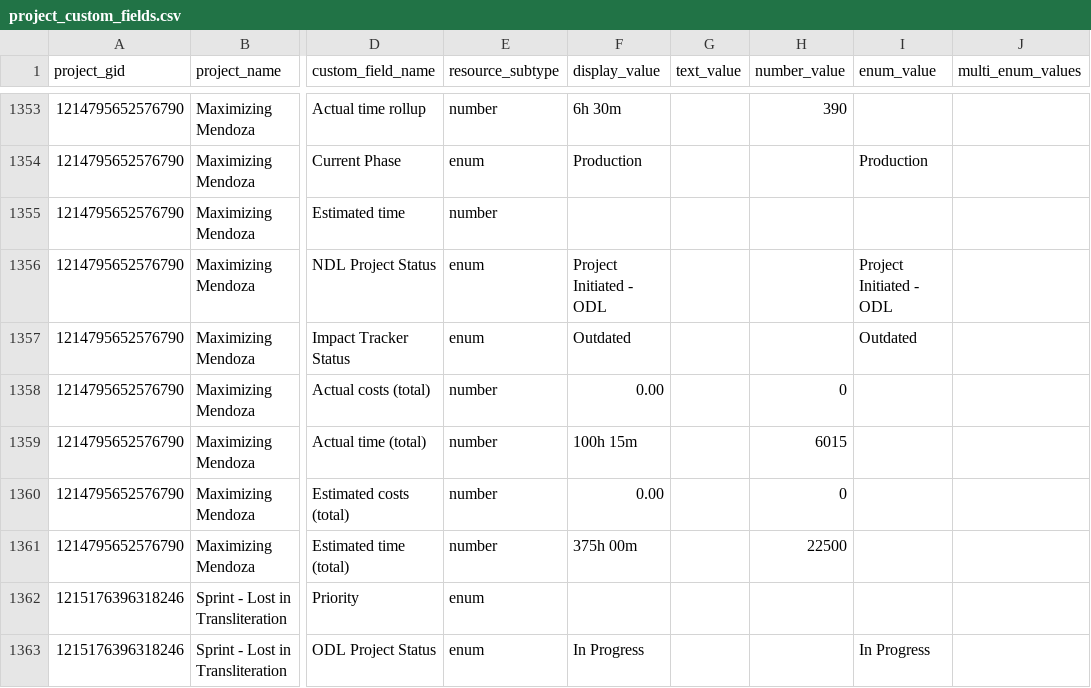
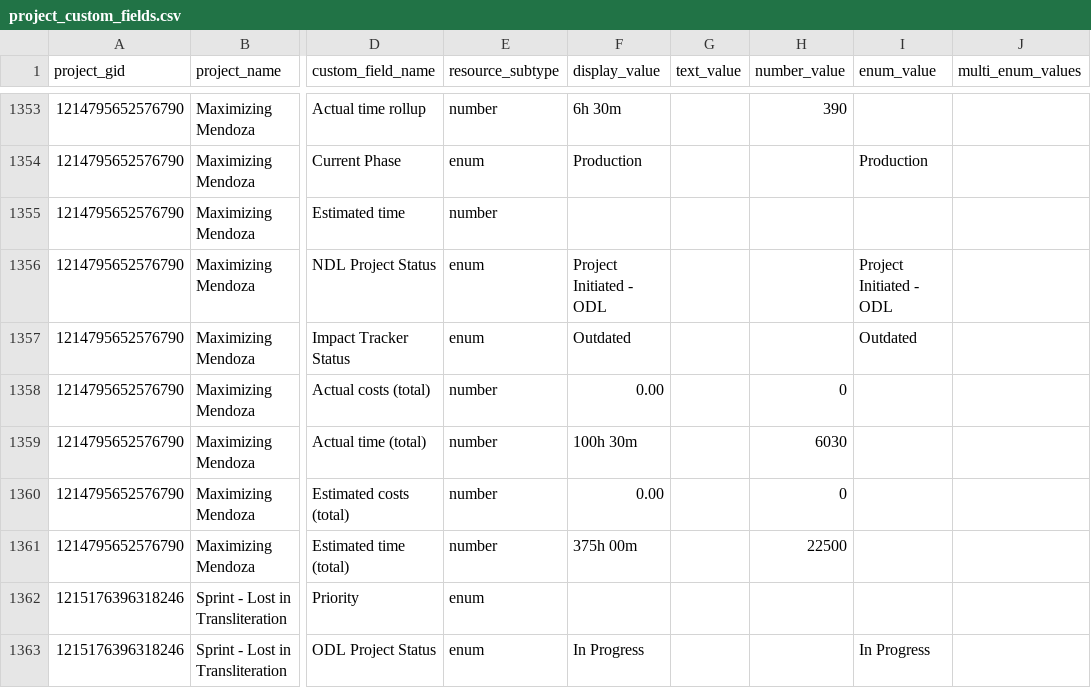
Before and after one commit to ND-Learning/FacultyOnboardingGuide, a CSV file: data_all/project_custom_fields.csv, drawn as a sheet; only a part is shown, gaps mark what is left out; the diff names each change by its address in the sheet, - before the commit and + after, or states it on an @@ line.

```diff
--- a/data_all/project_custom_fields.csv
+++ b/data_all/project_custom_fields.csv
-F1359 (display_value): 100h 15m
+F1359 (display_value): 100h 30m
-H1359 (number_value): 6015
+H1359 (number_value): 6030
```
Also changed, not shown: data_all/projects.csv, data_all/timesheet_ws.csv, 1 other file.
